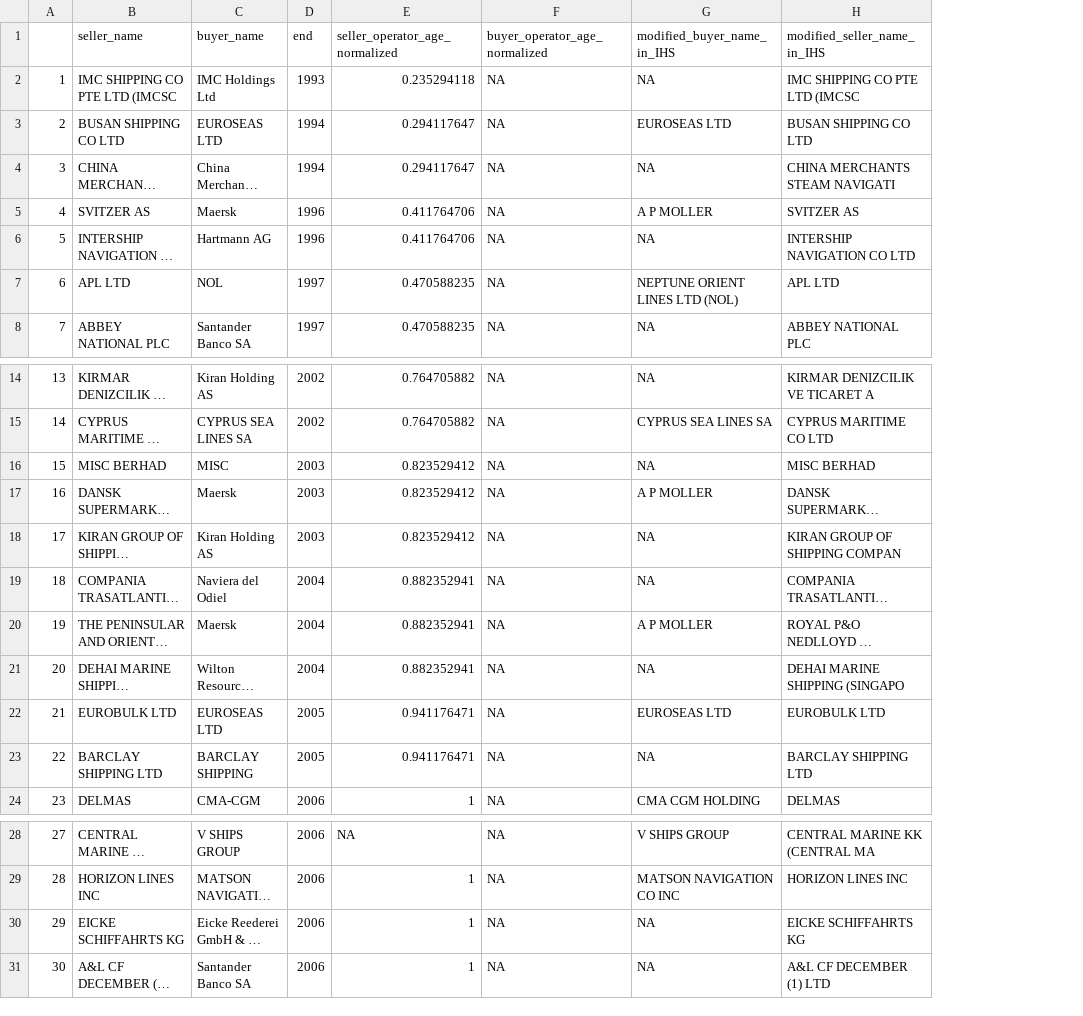
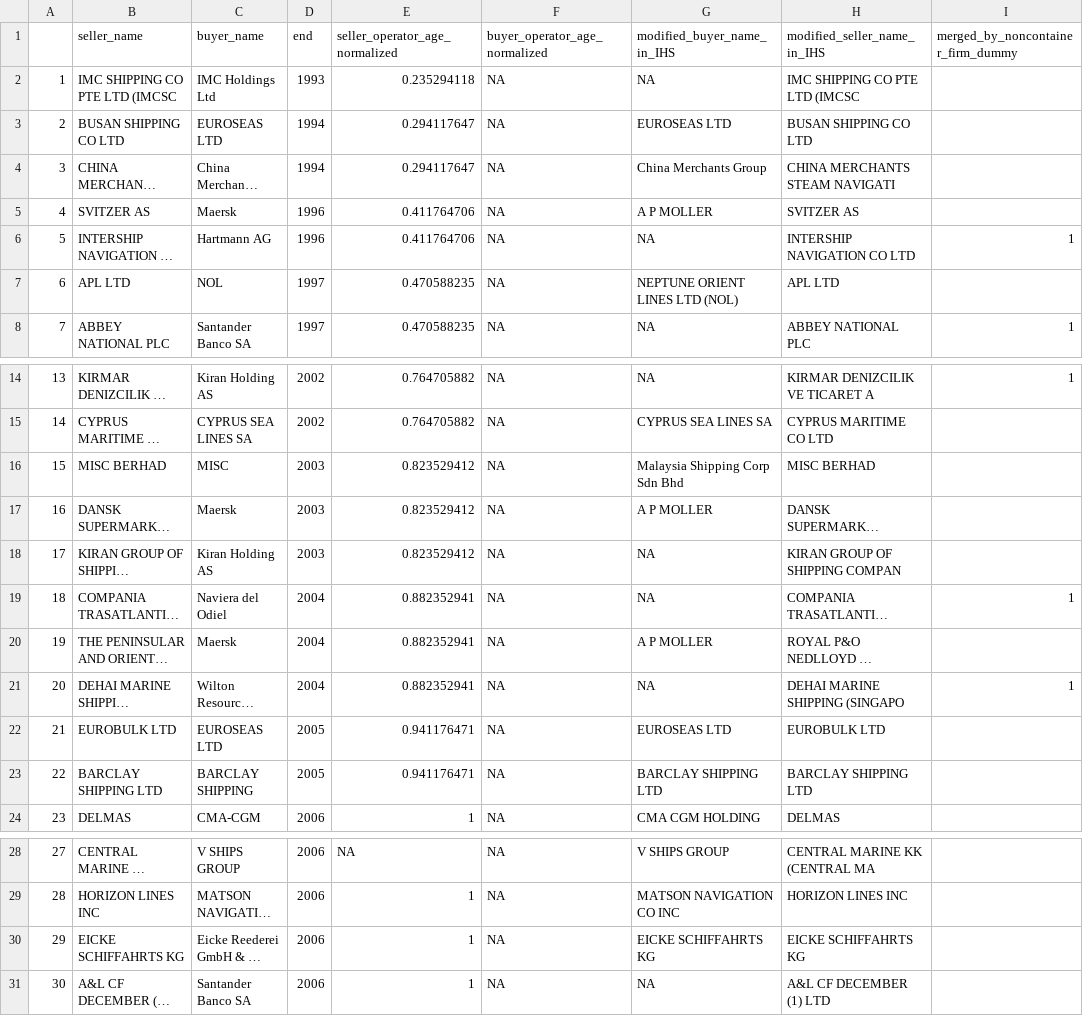
Before and after one commit to ohtanilson/container_merger_data, a CSV file: input/unique_operator_name_list_matching_pair_year_IHS.csv, drawn as a sheet; only a part is shown, gaps mark what is left out; long unchanged cells end in …; the diff names each change by its address in the sheet, - before the commit and + after, or states it on an @@ line.

Commit message:
Update unique_operator_name_list_matching_pair_year_IHS.csv

```diff
--- a/input/unique_operator_name_list_matching_pair_year_IHS.csv
+++ b/input/unique_operator_name_list_matching_pair_year_IHS.csv
+column I, rows 1-8: merged_by_noncontainer_firm_dummy |  |  |  |  | 1 |  | 1; rows 14-21: 1 |  |  |  |  | 1 |  | 1
-G4 (modified_buyer_name_in_IHS): NA
+G4 (modified_buyer_name_in_IHS): China Merchants Group
-G16 (modified_buyer_name_in_IHS): NA
+G16 (modified_buyer_name_in_IHS): Malaysia Shipping Corp Sdn Bhd
-G23 (modified_buyer_name_in_IHS): NA
+G23 (modified_buyer_name_in_IHS): BARCLAY SHIPPING LTD
-G30 (modified_buyer_name_in_IHS): NA
+G30 (modified_buyer_name_in_IHS): EICKE SCHIFFAHRTS KG
```
